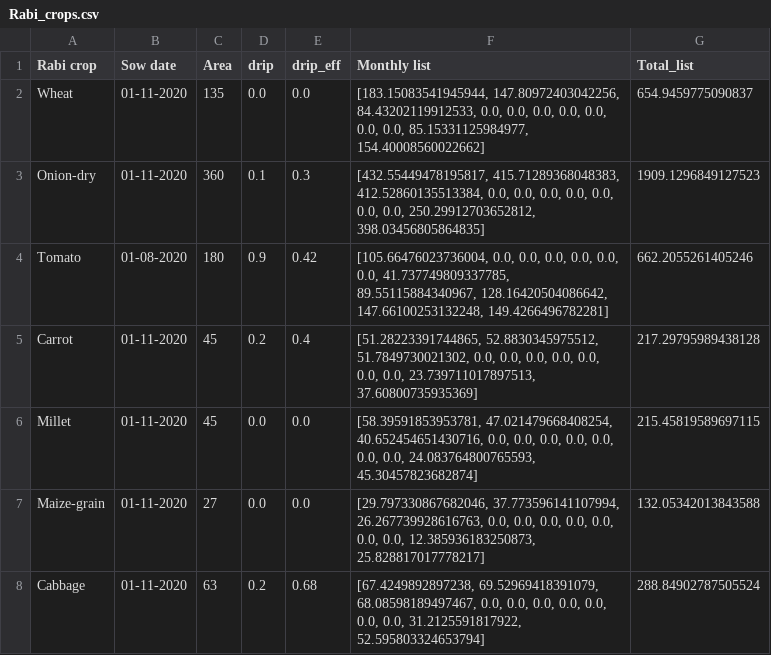
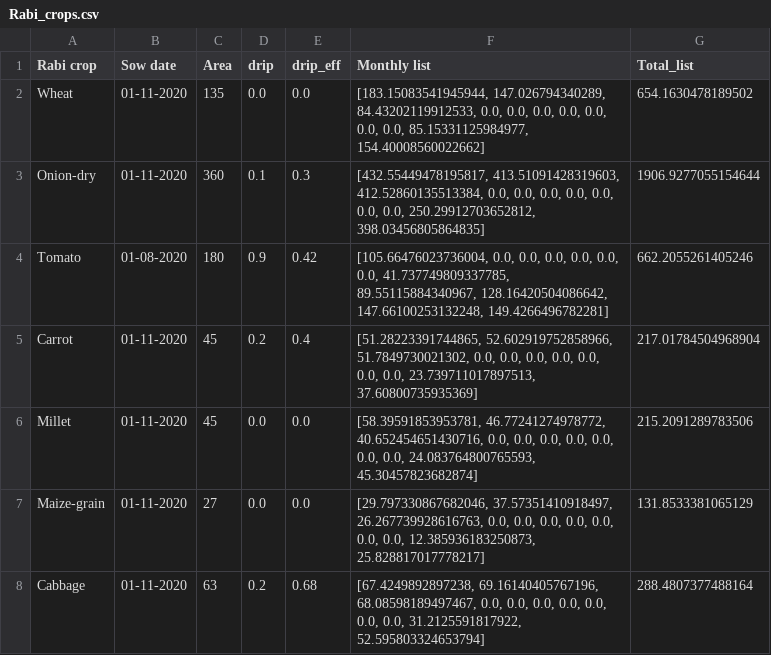
Before and after one commit to mpalav17/GIS, a CSV file: Data/Nashik/Sinnar/Konambe/Rabi_crops.csv, drawn as a sheet.

```diff
--- a/Data/Nashik/Sinnar/Konambe/Rabi_crops.csv
+++ b/Data/Nashik/Sinnar/Konambe/Rabi_crops.csv
@@ -1,8 +1,8 @@
 Rabi crop,Sow date,Area,drip,drip_eff,Monthly list,Total_list
-Wheat,01-11-2020,135,0.0,0.0,"[183.15083541945944, 147.80972403042256, 84.43202119912533, 0.0, 0.0, 0.0, 0.0, 0.0, 0.0, 0.0, 85.15331125984977, 154.40008560022662]",654.9459775090837
-Onion-dry,01-11-2020,360,0.1,0.3,"[432.55449478195817, 415.71289368048383, 412.52860135513384, 0.0, 0.0, 0.0, 0.0, 0.0, 0.0, 0.0, 250.29912703652812, 398.03456805864835]",1909.1296849127523
+Wheat,01-11-2020,135,0.0,0.0,"[183.15083541945944, 147.026794340289, 84.43202119912533, 0.0, 0.0, 0.0, 0.0, 0.0, 0.0, 0.0, 85.15331125984977, 154.40008560022662]",654.1630478189502
+Onion-dry,01-11-2020,360,0.1,0.3,"[432.55449478195817, 413.51091428319603, 412.52860135513384, 0.0, 0.0, 0.0, 0.0, 0.0, 0.0, 0.0, 250.29912703652812, 398.03456805864835]",1906.9277055154644
 Tomato,01-08-2020,180,0.9,0.42,"[105.66476023736004, 0.0, 0.0, 0.0, 0.0, 0.0, 0.0, 41.737749809337785, 89.55115884340967, 128.16420504086642, 147.66100253132248, 149.4266496782281]",662.2055261405246
-Carrot,01-11-2020,45,0.2,0.4,"[51.28223391744865, 52.8830345975512, 51.7849730021302, 0.0, 0.0, 0.0, 0.0, 0.0, 0.0, 0.0, 23.739711017897513, 37.60800735935369]",217.29795989438128
-Millet,01-11-2020,45,0.0,0.0,"[58.39591853953781, 47.021479668408254, 40.652454651430716, 0.0, 0.0, 0.0, 0.0, 0.0, 0.0, 0.0, 24.083764800765593, 45.30457823682874]",215.45819589697115
-Maize-grain,01-11-2020,27,0.0,0.0,"[29.797330867682046, 37.773596141107994, 26.267739928616763, 0.0, 0.0, 0.0, 0.0, 0.0, 0.0, 0.0, 12.385936183250873, 25.828817017778217]",132.05342013843588
-Cabbage,01-11-2020,63,0.2,0.68,"[67.4249892897238, 69.52969418391079, 68.08598189497467, 0.0, 0.0, 0.0, 0.0, 0.0, 0.0, 0.0, 31.2125591817922, 52.595803324653794]",288.84902787505524
+Carrot,01-11-2020,45,0.2,0.4,"[51.28223391744865, 52.602919752858966, 51.7849730021302, 0.0, 0.0, 0.0, 0.0, 0.0, 0.0, 0.0, 23.739711017897513, 37.60800735935369]",217.01784504968904
+Millet,01-11-2020,45,0.0,0.0,"[58.39591853953781, 46.77241274978772, 40.652454651430716, 0.0, 0.0, 0.0, 0.0, 0.0, 0.0, 0.0, 24.083764800765593, 45.30457823682874]",215.2091289783506
+Maize-grain,01-11-2020,27,0.0,0.0,"[29.797330867682046, 37.57351410918497, 26.267739928616763, 0.0, 0.0, 0.0, 0.0, 0.0, 0.0, 0.0, 12.385936183250873, 25.828817017778217]",131.8533381065129
+Cabbage,01-11-2020,63,0.2,0.68,"[67.4249892897238, 69.16140405767196, 68.08598189497467, 0.0, 0.0, 0.0, 0.0, 0.0, 0.0, 0.0, 31.2125591817922, 52.595803324653794]",288.4807377488164
```
Also changed, not shown: Data/Nashik/Sinnar/Kirtangali/Rabi_crops.csv, Data/Nashik/Sinnar/Shastrinagar/Rabi_crops.csv, 51 other files.
